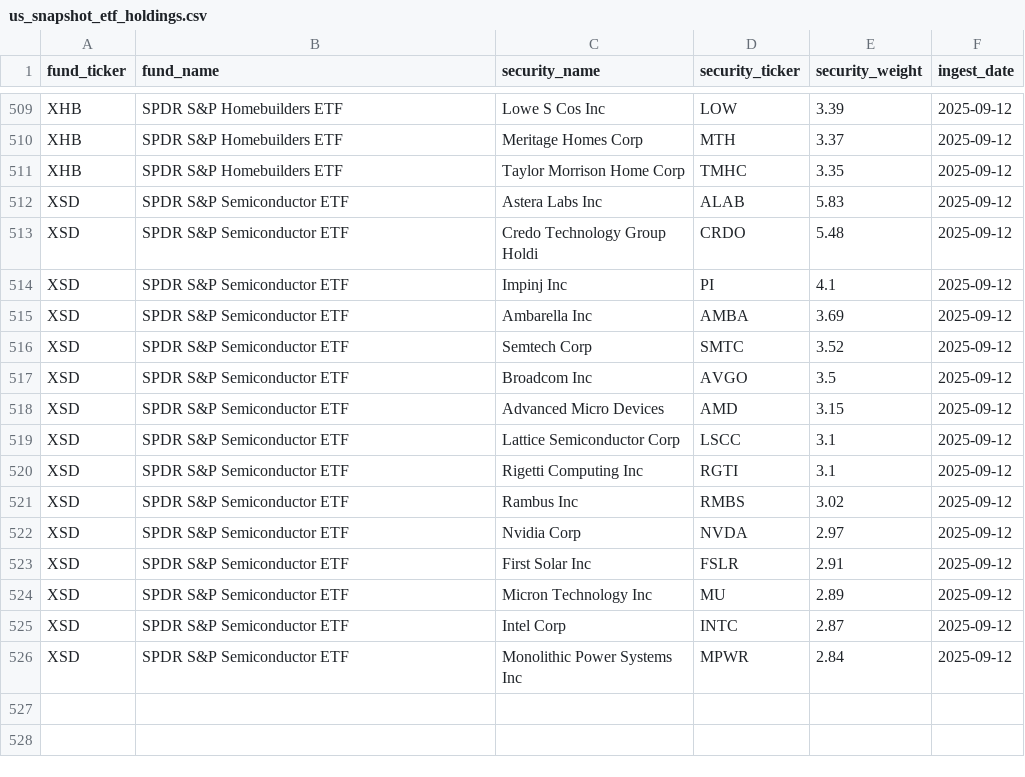
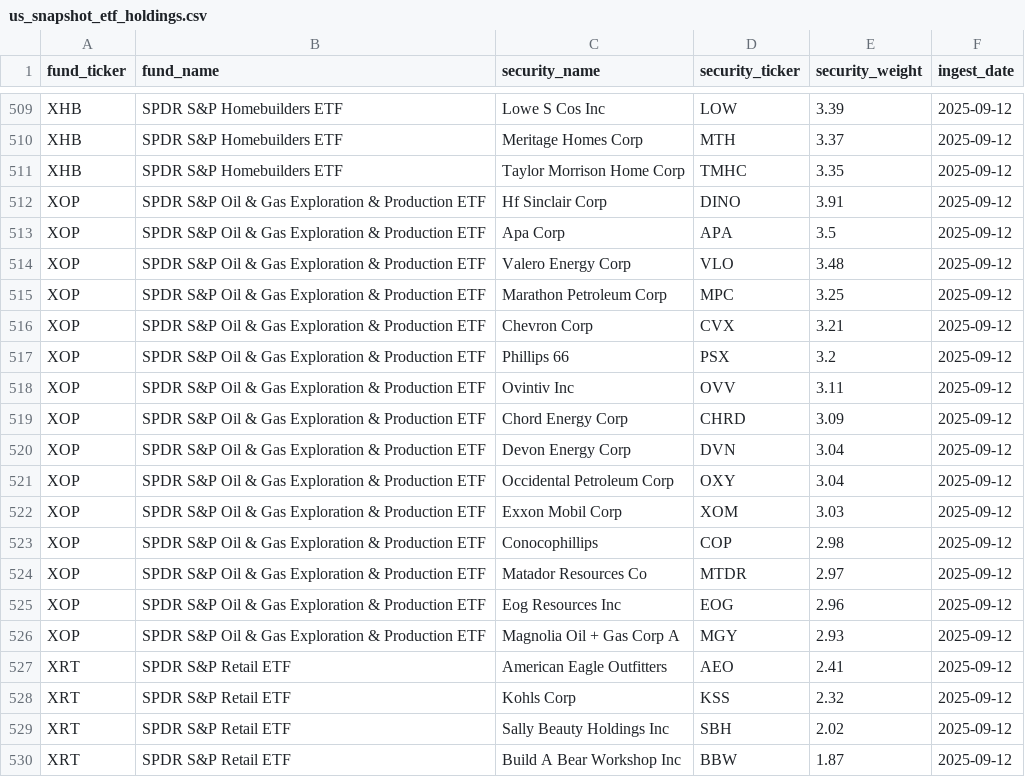
Before and after one commit to sanglocn/us_snapshot, a CSV file: data/us_snapshot_etf_holdings.csv, drawn as a sheet; only a part is shown, gaps mark what is left out; the shorter side is filled out with more unchanged rows; the diff covers the shown part only; the diff names each change by its address in the sheet, - before the commit and + after, or states it on an @@ line.

Commit message:
update

```diff
--- a/data/us_snapshot_etf_holdings.csv
+++ b/data/us_snapshot_etf_holdings.csv
+row 512: XOP | SPDR S&P Oil & Gas Exploration & Production ETF | Hf Sinclair Corp | DINO | 3.91 | 2025-09-12
+row 513: XOP | SPDR S&P Oil & Gas Exploration & Production ETF | Apa Corp | APA | 3.5 | 2025-09-12
+row 514: XOP | SPDR S&P Oil & Gas Exploration & Production ETF | Valero Energy Corp | VLO | 3.48 | 2025-09-12
+row 515: XOP | SPDR S&P Oil & Gas Exploration & Production ETF | Marathon Petroleum Corp | MPC | 3.25 | 2025-09-12
+row 516: XOP | SPDR S&P Oil & Gas Exploration & Production ETF | Chevron Corp | CVX | 3.21 | 2025-09-12
+row 517: XOP | SPDR S&P Oil & Gas Exploration & Production ETF | Phillips 66 | PSX | 3.2 | 2025-09-12
+row 518: XOP | SPDR S&P Oil & Gas Exploration & Production ETF | Ovintiv Inc | OVV | 3.11 | 2025-09-12
+row 519: XOP | SPDR S&P Oil & Gas Exploration & Production ETF | Chord Energy Corp | CHRD | 3.09 | 2025-09-12
+row 520: XOP | SPDR S&P Oil & Gas Exploration & Production ETF | Devon Energy Corp | DVN | 3.04 | 2025-09-12
+row 521: XOP | SPDR S&P Oil & Gas Exploration & Production ETF | Occidental Petroleum Corp | OXY | 3.04 | 2025-09-12
+row 522: XOP | SPDR S&P Oil & Gas Exploration & Production ETF | Exxon Mobil Corp | XOM | 3.03 | 2025-09-12
+row 523: XOP | SPDR S&P Oil & Gas Exploration & Production ETF | Conocophillips | COP | 2.98 | 2025-09-12
+row 524: XOP | SPDR S&P Oil & Gas Exploration & Production ETF | Matador Resources Co | MTDR | 2.97 | 2025-09-12
+row 525: XOP | SPDR S&P Oil & Gas Exploration & Production ETF | Eog Resources Inc | EOG | 2.96 | 2025-09-12
+row 526: XOP | SPDR S&P Oil & Gas Exploration & Production ETF | Magnolia Oil + Gas Corp A | MGY | 2.93 | 2025-09-12
+row 527: XRT | SPDR S&P Retail ETF | American Eagle Outfitters | AEO | 2.41 | 2025-09-12
+row 528: XRT | SPDR S&P Retail ETF | Kohls Corp | KSS | 2.32 | 2025-09-12
+row 529: XRT | SPDR S&P Retail ETF | Sally Beauty Holdings Inc | SBH | 2.02 | 2025-09-12
+row 530: XRT | SPDR S&P Retail ETF | Build A Bear Workshop Inc | BBW | 1.87 | 2025-09-12
```
Also changed, not shown: 11 added rows elsewhere in this file.
